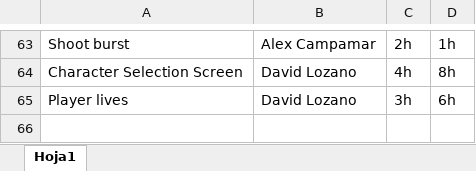
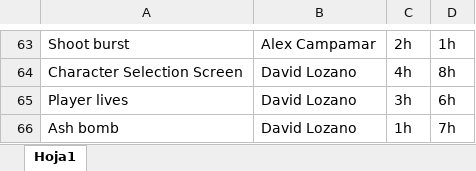
Before and after one commit to Dtotoro27/Watermelon-Squad, an Excel workbook: WatermelonSquadTaskList.xlsx, sheet Hoja1, drawn as a sheet; only a part is shown, gaps mark what is left out; values as stored, in another font and other column widths than the file's, no borders; the diff names each change by its address in the sheet, - before the commit and + after, or states it on an @@ line.

Commit message:
task list updated

```diff
--- a/WatermelonSquadTaskList.xlsx (sheet Hoja1)
+++ b/WatermelonSquadTaskList.xlsx (sheet Hoja1)
+row 66: Ash bomb | David Lozano | 1h | 7h
```
